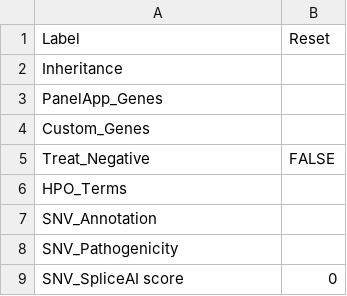
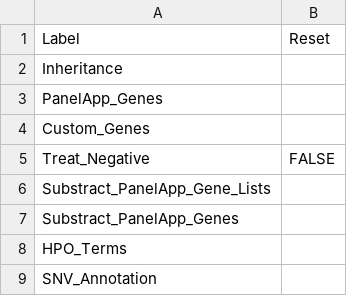
Before and after one commit to GenTechGp/puzzleapp, a TSV file: inst/extdata/pre_saved_filters/Reset_all.tsv, drawn as a sheet; only a part is shown; the shorter side is filled out with more unchanged rows.

Commit message:
panelapp substract options added

```diff
--- a/inst/extdata/pre_saved_filters/Reset_all.tsv
+++ b/inst/extdata/pre_saved_filters/Reset_all.tsv
@@ -5,2 +5,4 @@ Custom_Genes
 Treat_Negative	FALSE
+Substract_PanelApp_Gene_Lists	
+Substract_PanelApp_Genes	
 HPO_Terms	
```
Also changed, not shown: 6 other files.
